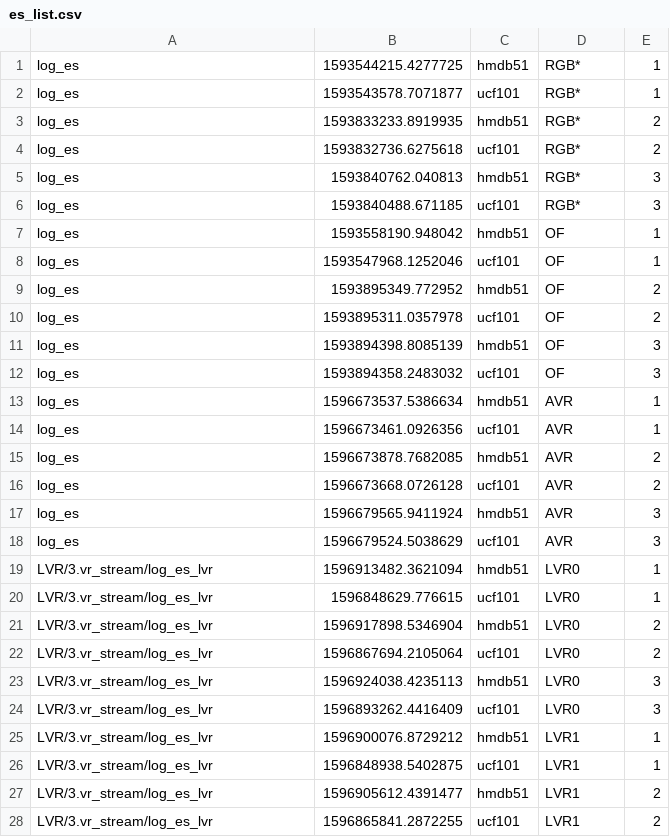
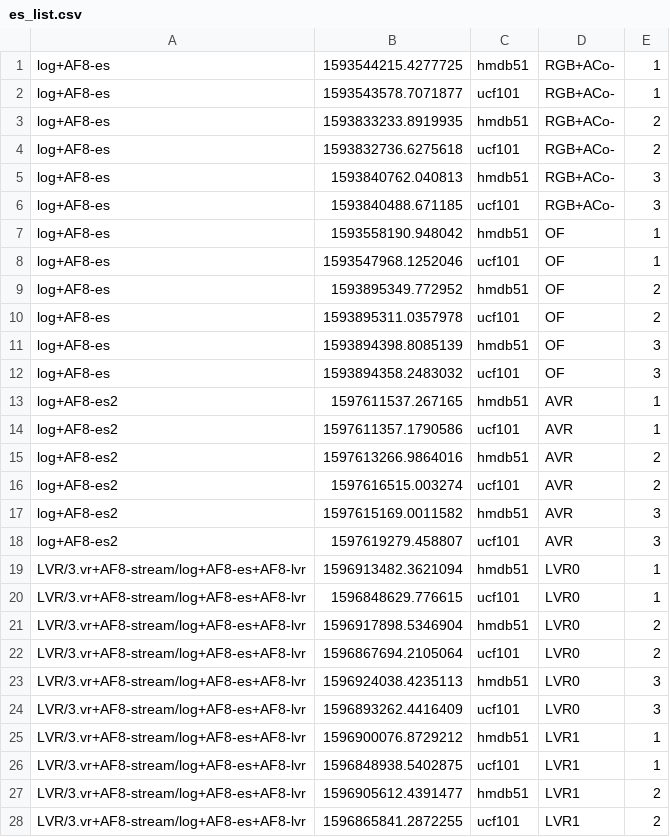
Before and after one commit to helena-maia/multistream_HAR, a CSV file: AVR_earlystop/es_list.csv, drawn as a sheet; only a part is shown; the diff covers the shown part only.

Commit message:
update

```diff
--- a/AVR_earlystop/es_list.csv
+++ b/AVR_earlystop/es_list.csv
@@ -1,28 +1,28 @@
-log_es	1593544215.4277725	hmdb51	RGB*	1
-log_es	1593543578.7071877	ucf101	RGB*	1
-log_es	1593833233.8919935	hmdb51	RGB*	2
-log_es	1593832736.6275618	ucf101	RGB*	2
-log_es	1593840762.040813	hmdb51	RGB*	3
-log_es	1593840488.671185	ucf101	RGB*	3
-log_es	1593558190.948042	hmdb51	OF	1
-log_es	1593547968.1252046	ucf101	OF	1
-log_es	1593895349.772952	hmdb51	OF	2
-log_es	1593895311.0357978	ucf101	OF	2
-log_es	1593894398.8085139	hmdb51	OF	3
-log_es	1593894358.2483032	ucf101	OF	3
-log_es	1596673537.5386634	hmdb51	AVR	1
-log_es	1596673461.0926356	ucf101	AVR	1
-log_es	1596673878.7682085	hmdb51	AVR	2
-log_es	1596673668.0726128	ucf101	AVR	2
-log_es	1596679565.9411924	hmdb51	AVR	3
-log_es	1596679524.5038629	ucf101	AVR	3
-LVR/3.vr_stream/log_es_lvr	1596913482.3621094	hmdb51	LVR0	1
-LVR/3.vr_stream/log_es_lvr	1596848629.776615	ucf101	LVR0	1
-LVR/3.vr_stream/log_es_lvr	1596917898.5346904	hmdb51	LVR0	2
-LVR/3.vr_stream/log_es_lvr	1596867694.2105064	ucf101	LVR0	2
-LVR/3.vr_stream/log_es_lvr	1596924038.4235113	hmdb51	LVR0	3
-LVR/3.vr_stream/log_es_lvr	1596893262.4416409	ucf101	LVR0	3
-LVR/3.vr_stream/log_es_lvr	1596900076.8729212	hmdb51	LVR1	1
-LVR/3.vr_stream/log_es_lvr	1596848938.5402875	ucf101	LVR1	1
-LVR/3.vr_stream/log_es_lvr	1596905612.4391477	hmdb51	LVR1	2
-LVR/3.vr_stream/log_es_lvr	1596865841.2872255	ucf101	LVR1	2
+log+AF8-es	1593544215.4277725	hmdb51	RGB+ACo-	1
+log+AF8-es	1593543578.7071877	ucf101	RGB+ACo-	1
+log+AF8-es	1593833233.8919935	hmdb51	RGB+ACo-	2
+log+AF8-es	1593832736.6275618	ucf101	RGB+ACo-	2
+log+AF8-es	1593840762.040813	hmdb51	RGB+ACo-	3
+log+AF8-es	1593840488.671185	ucf101	RGB+ACo-	3
+log+AF8-es	1593558190.948042	hmdb51	OF	1
+log+AF8-es	1593547968.1252046	ucf101	OF	1
+log+AF8-es	1593895349.772952	hmdb51	OF	2
+log+AF8-es	1593895311.0357978	ucf101	OF	2
+log+AF8-es	1593894398.8085139	hmdb51	OF	3
+log+AF8-es	1593894358.2483032	ucf101	OF	3
+log+AF8-es2	1597611537.267165	hmdb51	AVR	1
+log+AF8-es2	1597611357.1790586	ucf101	AVR	1
+log+AF8-es2	1597613266.9864016	hmdb51	AVR	2
+log+AF8-es2	1597616515.003274	ucf101	AVR	2
+log+AF8-es2	1597615169.0011582	hmdb51	AVR	3
+log+AF8-es2	1597619279.458807	ucf101	AVR	3
+LVR/3.vr+AF8-stream/log+AF8-es+AF8-lvr	1596913482.3621094	hmdb51	LVR0	1
+LVR/3.vr+AF8-stream/log+AF8-es+AF8-lvr	1596848629.776615	ucf101	LVR0	1
+LVR/3.vr+AF8-stream/log+AF8-es+AF8-lvr	1596917898.5346904	hmdb51	LVR0	2
+LVR/3.vr+AF8-stream/log+AF8-es+AF8-lvr	1596867694.2105064	ucf101	LVR0	2
+LVR/3.vr+AF8-stream/log+AF8-es+AF8-lvr	1596924038.4235113	hmdb51	LVR0	3
+LVR/3.vr+AF8-stream/log+AF8-es+AF8-lvr	1596893262.4416409	ucf101	LVR0	3
+LVR/3.vr+AF8-stream/log+AF8-es+AF8-lvr	1596900076.8729212	hmdb51	LVR1	1
+LVR/3.vr+AF8-stream/log+AF8-es+AF8-lvr	1596848938.5402875	ucf101	LVR1	1
+LVR/3.vr+AF8-stream/log+AF8-es+AF8-lvr	1596905612.4391477	hmdb51	LVR1	2
+LVR/3.vr+AF8-stream/log+AF8-es+AF8-lvr	1596865841.2872255	ucf101	LVR1	2
```
Also changed, not shown: 8 edited cells elsewhere in this file.
